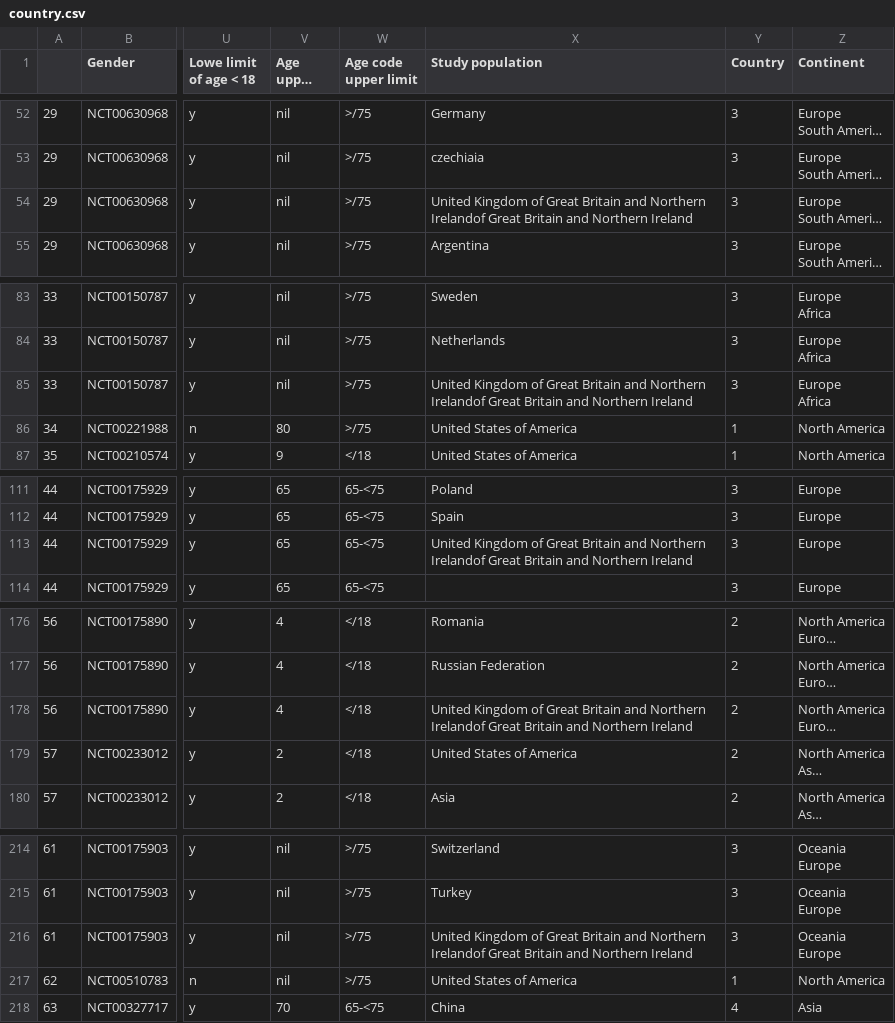
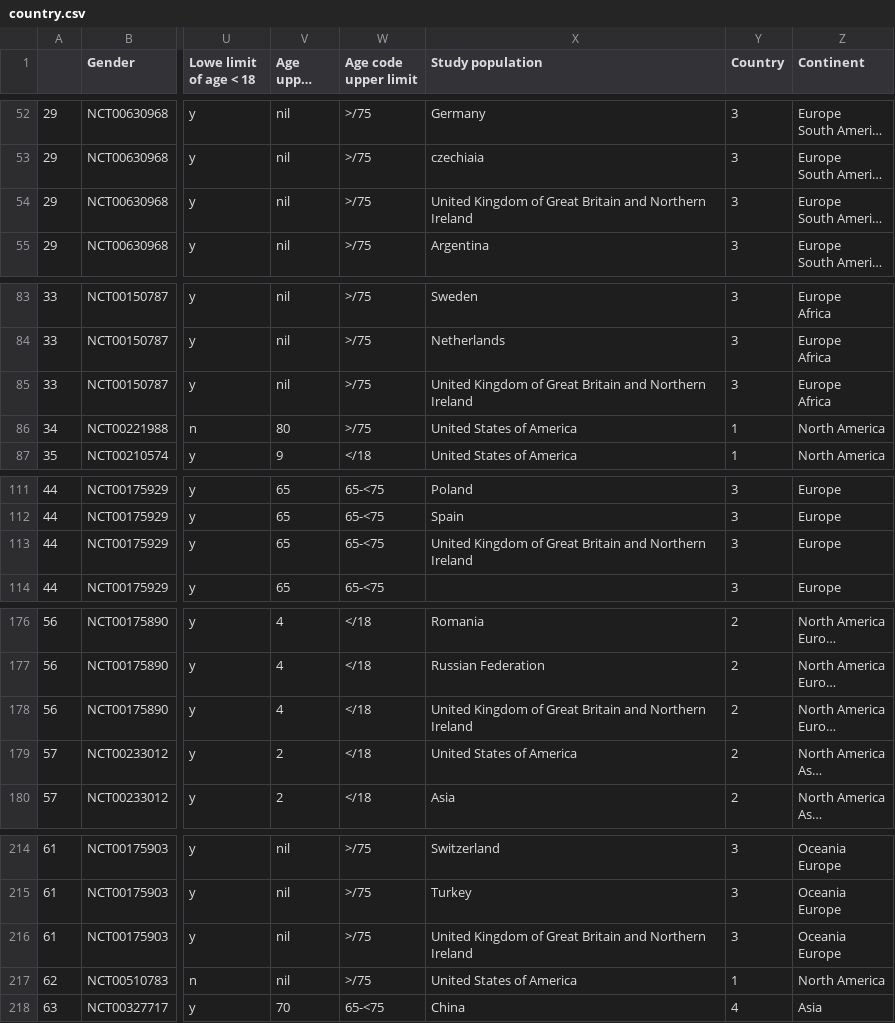
Before and after one commit to wyeekong/bmi706brainstorm, a CSV file: country.csv, drawn as a sheet; only a part is shown, gaps mark what is left out; long unchanged cells end in …; the diff covers the shown part only; the diff names each change by its address in the sheet, - before the commit and + after, or states it on an @@ line.

```diff
--- a/country.csv
+++ b/country.csv
-X54 (Study population): …and Northern Irelandof Great Britain and Northern Ireland
+X54 (Study population): …and Northern Ireland
-X85 (Study population): …and Northern Irelandof Great Britain and Northern Ireland
+X85 (Study population): …and Northern Ireland
-X113 (Study population): …and Northern Irelandof Great Britain and Northern Ireland
+X113 (Study population): …and Northern Ireland
-X178 (Study population): …and Northern Irelandof Great Britain and Northern Ireland
+X178 (Study population): …and Northern Ireland
-X216 (Study population): …and Northern Irelandof Great Britain and Northern Ireland
+X216 (Study population): …and Northern Ireland
```
Also changed, not shown: 20 edited cells elsewhere in this file, 2 other files.
